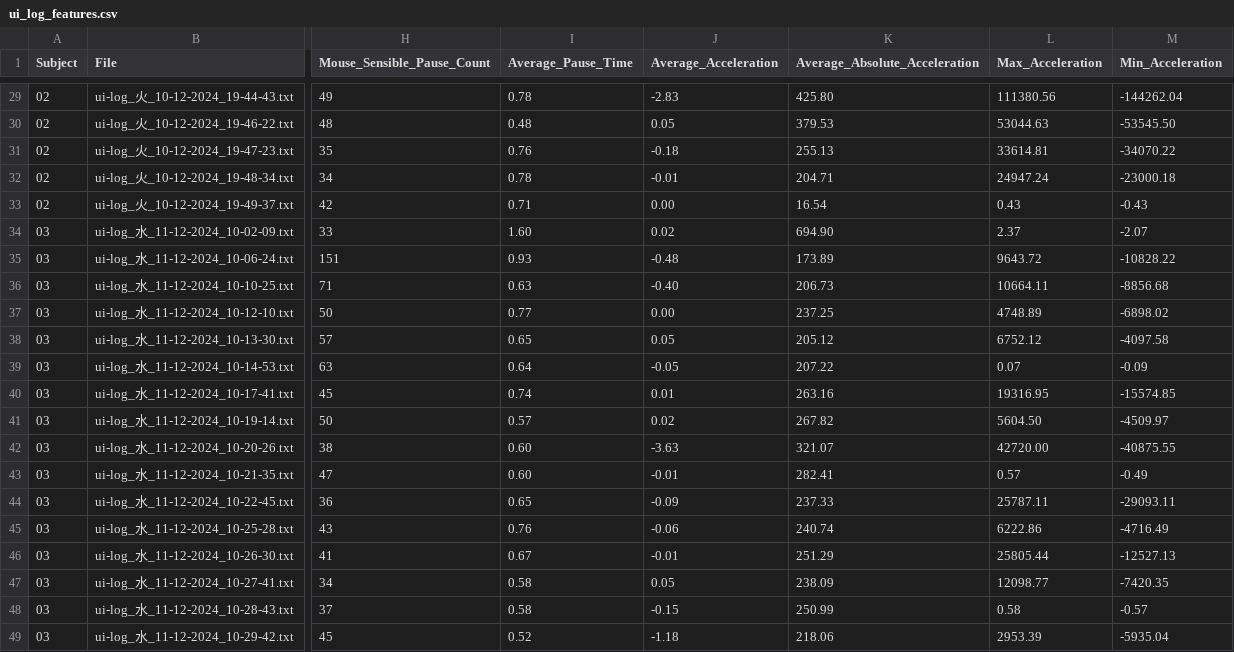
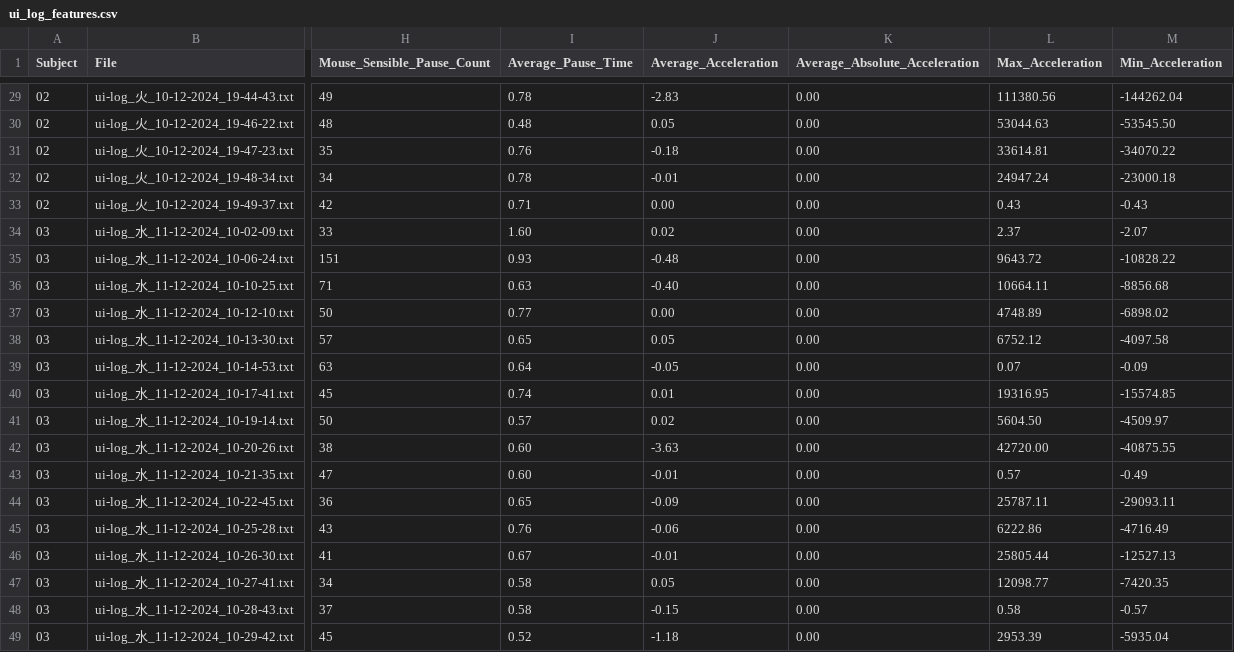
Before and after one commit to RakiPanda/ui-log_ExtractValues, a CSV file: ui_log_features.csv, drawn as a sheet; only a part is shown, gaps mark what is left out; the diff covers the shown part only; the diff names each change by its address in the sheet, - before the commit and + after, or states it on an @@ line.

Commit message:
Average_Absolute_Accelerationの単位修正バグを修正

```diff
--- a/ui_log_features.csv
+++ b/ui_log_features.csv
-K29 (Average_Absolute_Acceleration): 425.80
+K29 (Average_Absolute_Acceleration): 0.00
-K30 (Average_Absolute_Acceleration): 379.53
+K30 (Average_Absolute_Acceleration): 0.00
-K31 (Average_Absolute_Acceleration): 255.13
+K31 (Average_Absolute_Acceleration): 0.00
-K32 (Average_Absolute_Acceleration): 204.71
+K32 (Average_Absolute_Acceleration): 0.00
-K33 (Average_Absolute_Acceleration): 16.54
+K33 (Average_Absolute_Acceleration): 0.00
-K34 (Average_Absolute_Acceleration): 694.90
+K34 (Average_Absolute_Acceleration): 0.00
-K35 (Average_Absolute_Acceleration): 173.89
+K35 (Average_Absolute_Acceleration): 0.00
-K36 (Average_Absolute_Acceleration): 206.73
+K36 (Average_Absolute_Acceleration): 0.00
-K37 (Average_Absolute_Acceleration): 237.25
+K37 (Average_Absolute_Acceleration): 0.00
-K38 (Average_Absolute_Acceleration): 205.12
+K38 (Average_Absolute_Acceleration): 0.00
-K39 (Average_Absolute_Acceleration): 207.22
+K39 (Average_Absolute_Acceleration): 0.00
-K40 (Average_Absolute_Acceleration): 263.16
+K40 (Average_Absolute_Acceleration): 0.00
-K41 (Average_Absolute_Acceleration): 267.82
+K41 (Average_Absolute_Acceleration): 0.00
-K42 (Average_Absolute_Acceleration): 321.07
+K42 (Average_Absolute_Acceleration): 0.00
-K43 (Average_Absolute_Acceleration): 282.41
+K43 (Average_Absolute_Acceleration): 0.00
-K44 (Average_Absolute_Acceleration): 237.33
+K44 (Average_Absolute_Acceleration): 0.00
-K45 (Average_Absolute_Acceleration): 240.74
+K45 (Average_Absolute_Acceleration): 0.00
-K46 (Average_Absolute_Acceleration): 251.29
+K46 (Average_Absolute_Acceleration): 0.00
-K47 (Average_Absolute_Acceleration): 238.09
+K47 (Average_Absolute_Acceleration): 0.00
-K48 (Average_Absolute_Acceleration): 250.99
+K48 (Average_Absolute_Acceleration): 0.00
-K49 (Average_Absolute_Acceleration): 218.06
+K49 (Average_Absolute_Acceleration): 0.00
```
Also changed, not shown: 27 edited cells elsewhere in this file, 1 other file.
